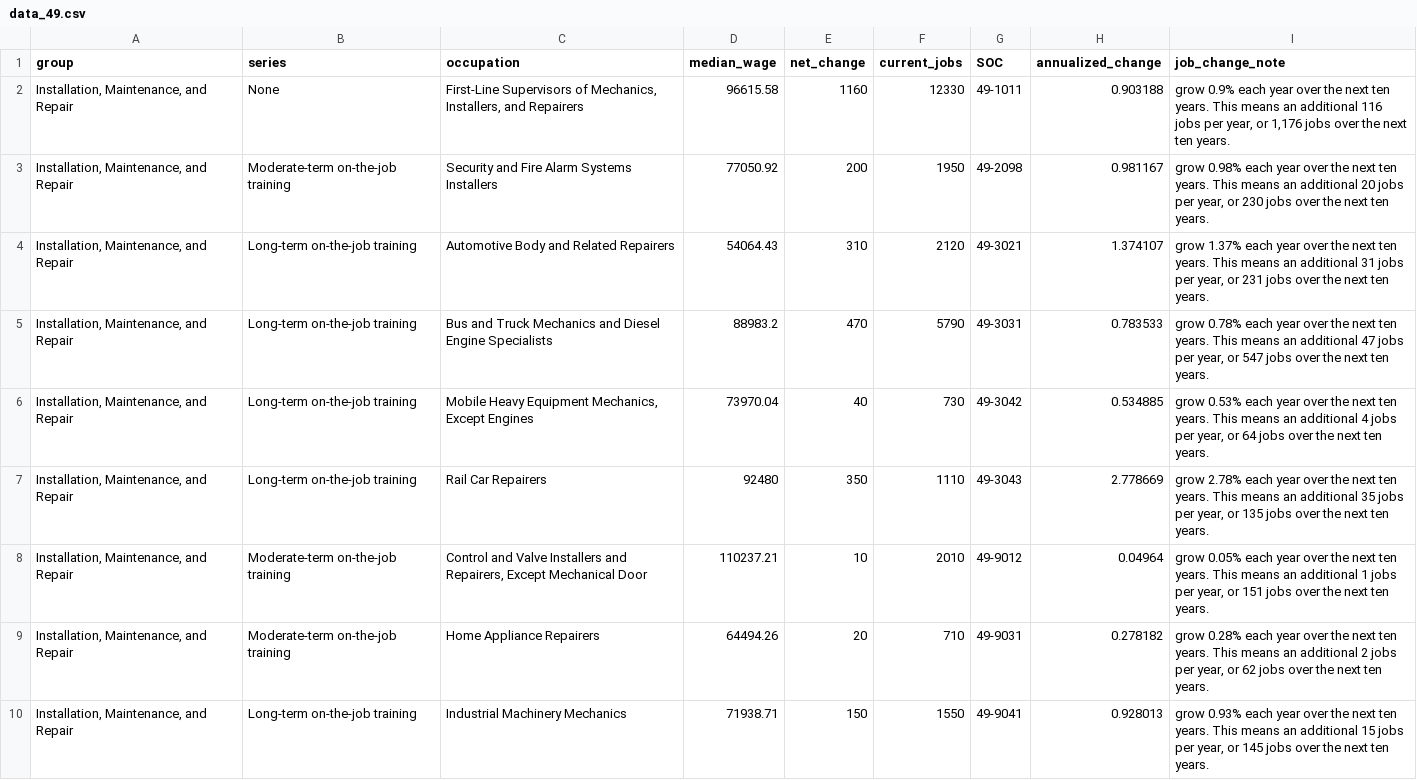
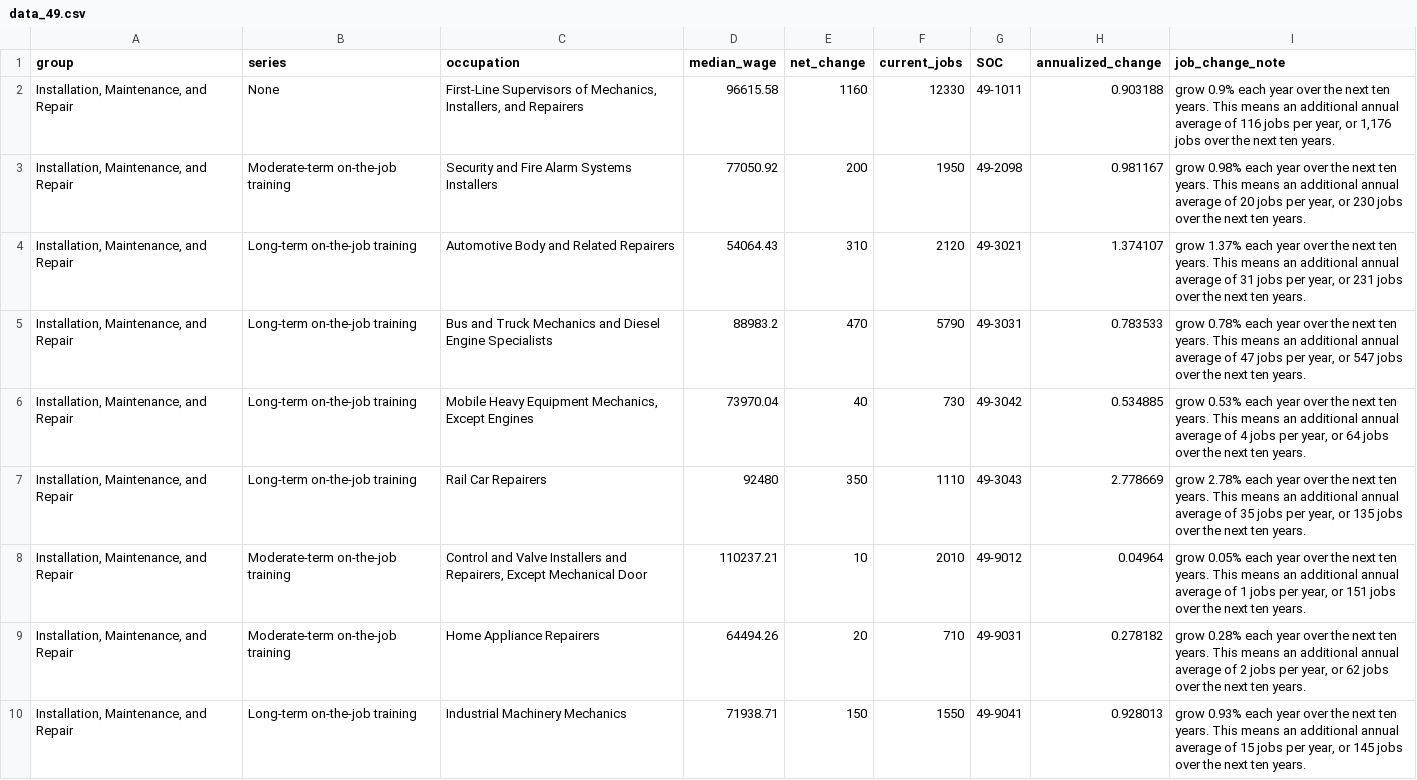
Before and after one commit to anhillnycopportunity/wfdp_ds2026_employmentProjection_soc49, a CSV file: data_49.csv, drawn as a sheet; only a part is shown; the diff covers the shown part only.

Commit message:
clarified tooltip text

```diff
--- a/data_49.csv
+++ b/data_49.csv
@@ -1,10 +1,10 @@
 "group","series","occupation","median_wage","net_change","current_jobs","SOC","annualized_change","job_change_note"
-"Installation, Maintenance, and Repair","None","First-Line Supervisors of Mechanics, Installers, and Repairers",96615.58,1160,12330,"49-1011",0.903188,"grow 0.9% each year over the next ten years. This means an additional 116 jobs per year, or 1,176 jobs over the next ten years."
-"Installation, Maintenance, and Repair","Moderate-term on-the-job training","Security and Fire Alarm Systems Installers",77050.92,200,1950,"49-2098",0.981167,"grow 0.98% each year over the next ten years. This means an additional 20 jobs per year, or 230 jobs over the next ten years."
-"Installation, Maintenance, and Repair","Long-term on-the-job training","Automotive Body and Related Repairers",54064.43,310,2120,"49-3021",1.374107,"grow 1.37% each year over the next ten years. This means an additional 31 jobs per year, or 231 jobs over the next ten years."
-"Installation, Maintenance, and Repair","Long-term on-the-job training","Bus and Truck Mechanics and Diesel Engine Specialists",88983.2,470,5790,"49-3031",0.783533,"grow 0.78% each year over the next ten years. This means an additional 47 jobs per year, or 547 jobs over the next ten years."
-"Installation, Maintenance, and Repair","Long-term on-the-job training","Mobile Heavy Equipment Mechanics, Except Engines",73970.04,40,730,"49-3042",0.534885,"grow 0.53% each year over the next ten years. This means an additional 4 jobs per year, or 64 jobs over the next ten years."
-"Installation, Maintenance, and Repair","Long-term on-the-job training","Rail Car Repairers",92480,350,1110,"49-3043",2.778669,"grow 2.78% each year over the next ten years. This means an additional 35 jobs per year, or 135 jobs over the next ten years."
-"Installation, Maintenance, and Repair","Moderate-term on-the-job training","Control and Valve Installers and Repairers, Except Mechanical Door",110237.21,10,2010,"49-9012",0.04964,"grow 0.05% each year over the next ten years. This means an additional 1 jobs per year, or 151 jobs over the next ten years."
-"Installation, Maintenance, and Repair","Moderate-term on-the-job training","Home Appliance Repairers",64494.26,20,710,"49-9031",0.278182,"grow 0.28% each year over the next ten years. This means an additional 2 jobs per year, or 62 jobs over the next ten years."
-"Installation, Maintenance, and Repair","Long-term on-the-job training","Industrial Machinery Mechanics",71938.71,150,1550,"49-9041",0.928013,"grow 0.93% each year over the next ten years. This means an additional 15 jobs per year, or 145 jobs over the next ten years."
+"Installation, Maintenance, and Repair","None","First-Line Supervisors of Mechanics, Installers, and Repairers",96615.58,1160,12330,"49-1011",0.903188,"grow 0.9% each year over the next ten years. This means an additional annual average of 116 jobs per year, or 1,176 jobs over the next ten years."
+"Installation, Maintenance, and Repair","Moderate-term on-the-job training","Security and Fire Alarm Systems Installers",77050.92,200,1950,"49-2098",0.981167,"grow 0.98% each year over the next ten years. This means an additional annual average of 20 jobs per year, or 230 jobs over the next ten years."
+"Installation, Maintenance, and Repair","Long-term on-the-job training","Automotive Body and Related Repairers",54064.43,310,2120,"49-3021",1.374107,"grow 1.37% each year over the next ten years. This means an additional annual average of 31 jobs per year, or 231 jobs over the next ten years."
+"Installation, Maintenance, and Repair","Long-term on-the-job training","Bus and Truck Mechanics and Diesel Engine Specialists",88983.2,470,5790,"49-3031",0.783533,"grow 0.78% each year over the next ten years. This means an additional annual average of 47 jobs per year, or 547 jobs over the next ten years."
+"Installation, Maintenance, and Repair","Long-term on-the-job training","Mobile Heavy Equipment Mechanics, Except Engines",73970.04,40,730,"49-3042",0.534885,"grow 0.53% each year over the next ten years. This means an additional annual average of 4 jobs per year, or 64 jobs over the next ten years."
+"Installation, Maintenance, and Repair","Long-term on-the-job training","Rail Car Repairers",92480,350,1110,"49-3043",2.778669,"grow 2.78% each year over the next ten years. This means an additional annual average of 35 jobs per year, or 135 jobs over the next ten years."
+"Installation, Maintenance, and Repair","Moderate-term on-the-job training","Control and Valve Installers and Repairers, Except Mechanical Door",110237.21,10,2010,"49-9012",0.04964,"grow 0.05% each year over the next ten years. This means an additional annual average of 1 jobs per year, or 151 jobs over the next ten years."
+"Installation, Maintenance, and Repair","Moderate-term on-the-job training","Home Appliance Repairers",64494.26,20,710,"49-9031",0.278182,"grow 0.28% each year over the next ten years. This means an additional annual average of 2 jobs per year, or 62 jobs over the next ten years."
+"Installation, Maintenance, and Repair","Long-term on-the-job training","Industrial Machinery Mechanics",71938.71,150,1550,"49-9041",0.928013,"grow 0.93% each year over the next ten years. This means an additional annual average of 15 jobs per year, or 145 jobs over the next ten years."
```
Also changed, not shown: 8 edited cells elsewhere in this file.
